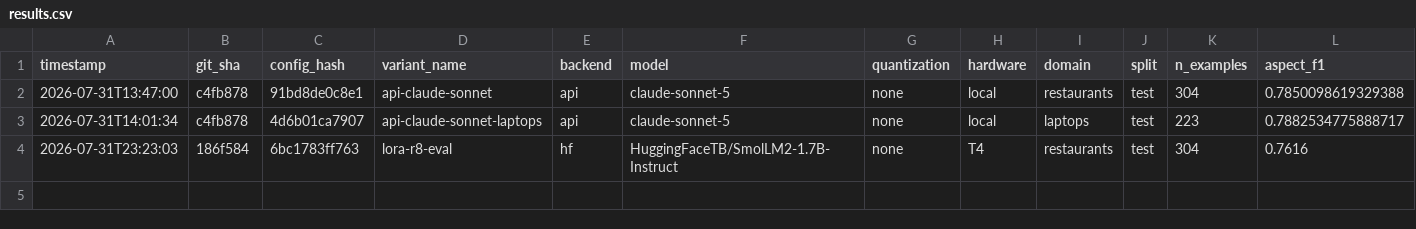
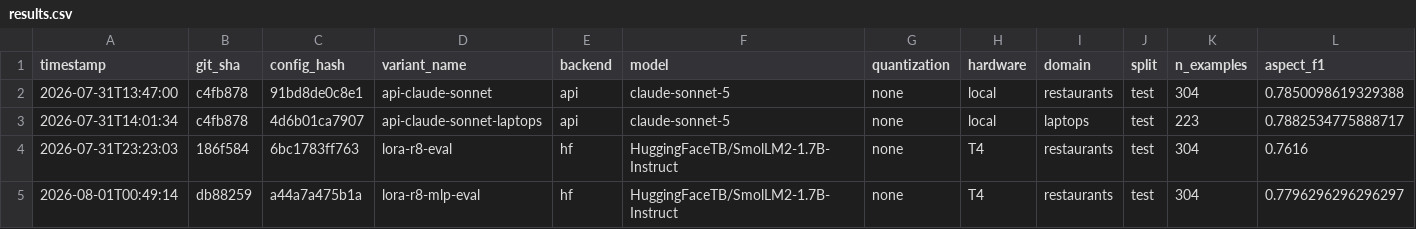
Before and after one commit to ShraddhaP123/absa-smallmodel-lora, a CSV file: results/results.csv, drawn as a sheet; only a part is shown; rows hold the shown columns only; the diff names each change by its address in the sheet, - before the commit and + after, or states it on an @@ line.

Commit message:
Session 4: MLP target-modules ablation results
joint_f1=0.632 vs r8 attn-only's 0.612 (92.0% of Sonnet's ceiling, up from
89.2%). But the improvement doesn't confirm the hypothesis cleanly:
aspect_f1 gained +2.4% while sentiment_acc only gained +0.8% -- the MLP
capacity made the model better at finding aspects, not at judging
sentiment. The sentiment_acc gap vs Sonnet (92.7%) is still essentially
unclosed.

Cost: ~2.9x more trainable params (9.0M vs 3.1M) and +19% training time
for a 3.2% relative joint_f1 gain -- both train and eval loss were lower
at every epoch, so it's real generalization, not overfitting, but still
a real tradeoff.

First row with real latency captured (p50=1396.6ms, p95=3618.1ms) --
this run's Kaggle cell combined setup+train+eval+result-capture into one
cell, avoiding the session-reset data loss from Session 3.

```diff
--- a/results/results.csv
+++ b/results/results.csv
+row 5: 2026-08-01T00:49:14 | db88259 | a44a7a475b1a | lora-r8-mlp-eval | hf | HuggingFaceTB/SmolLM2-1.7B-Instruct | none | T4 | restaurants | test | 304 | 0.7796296296296297
```
Also changed, not shown: 1 other file.
